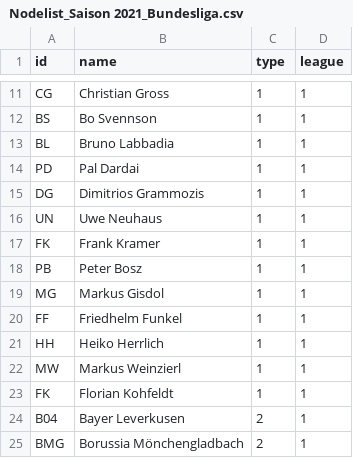
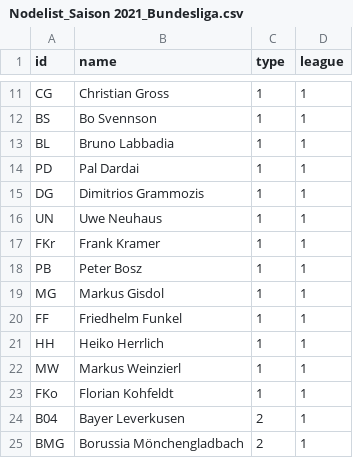
Before and after one commit to konradrhm/Saison-22-23, a CSV file: Nodelist_Saison 2021_Bundesliga.csv, drawn as a sheet; only a part is shown, gaps mark what is left out.

Commit message:
Update Nodelist_Saison 2021_Bundesliga.csv

```diff
--- a/Nodelist_Saison 2021_Bundesliga.csv
+++ b/Nodelist_Saison 2021_Bundesliga.csv
@@ -16,3 +16,3 @@ DG,Dimitrios Grammozis,1,1
 UN,Uwe Neuhaus,1,1
-FK,Frank Kramer,1,1
+FKr,Frank Kramer,1,1
 PB,Peter Bosz,1,1
@@ -22,3 +22,3 @@ HH,Heiko Herrlich,1,1
 MW,Markus Weinzierl,1,1
-FK,Florian Kohfeldt,1,1
+FKo,Florian Kohfeldt,1,1
 B04,Bayer Leverkusen,2,1
```
